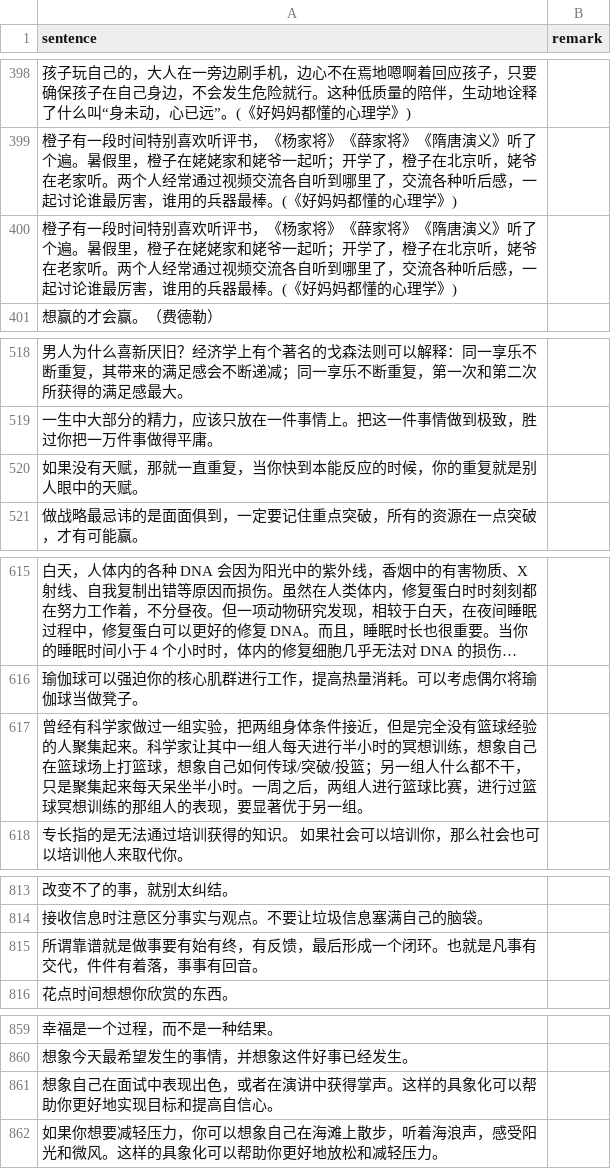
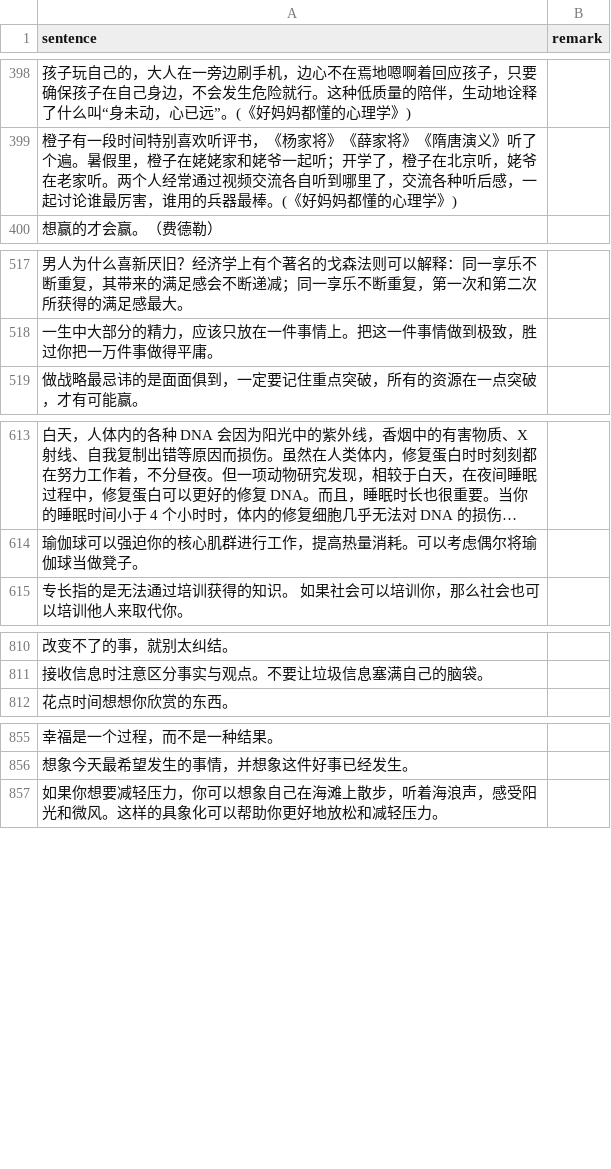
Before and after one commit to HenryLoveMiller/ja, a CSV file: ican.csv, drawn as a sheet; only a part is shown, gaps mark what is left out; long unchanged cells end in …; the diff covers the shown part only; the diff names each change by its address in the sheet, - before the commit and + after, or states it on an @@ line.

Commit message:
Fix ican.csv: remove stray quotes and dedupe
- Row 992: remove stray double quotes wrapping the sentence and
  absorbing the trailing comma (broke CSV parser into 1 column)
- Remove 6 duplicate sentences (kept first occurrence of each):
  * 橙子听评书 (398/399)
  * 天赋=一直重复 (501/519)
  * 篮球冥想实验 (474/616)
  * 靠谱=有始有终 (500/814)
  * 面试/演讲具象化 (759/860)
  * 问题就是机会 (849/944)

```diff
--- a/ican.csv
+++ b/ican.csv
-row 400: 橙子有一段时间特别喜欢听评书，《杨家将》《薛家将》《隋唐演义》听了个遍。暑假里，橙子在姥姥家和姥爷一起听；开学了，橙子在北京听，姥爷在老家听。两个人经常通过视频交流各自听到哪里了，交流各种听后感，一起讨论谁最厉害，谁用的兵器最棒。(《好妈妈都懂的心理学》)
-row 520: 如果没有天赋，那就一直重复，当你快到本能反应的时候，你的重复就是别人眼中的天赋。
-row 617: 曾经有科学家做过一组实验，把两组身体条件接近，但是完全没有篮球经验的人聚集起来。科学家让其中一组人每天进行半小时的冥想训练，想象自己在篮球场上打篮球，想象自己如何传球/突破/投篮；另一组人什么都不干，只是聚集起来每天呆坐半小时。一周之后，两组人进行篮球比赛，进行过篮球冥想训练的那组人的表现，要显著优于另一组。
-row 815: 所谓靠谱就是做事要有始有终，有反馈，最后形成一个闭环。也就是凡事有交代，件件有着落，事事有回音。
-row 861: 想象自己在面试中表现出色，或者在演讲中获得掌声。这样的具象化可以帮助你更好地实现目标和提高自信心。
```
Also changed, not shown: 1 removed row and 1 edited cell elsewhere in this file.
